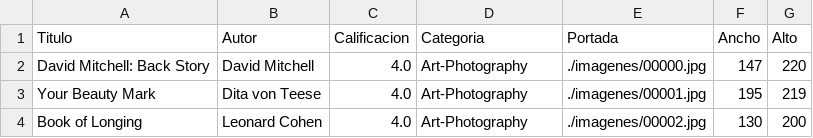
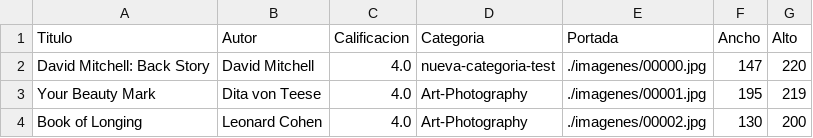
Before and after one commit to juancamilobonet2/taller6, a CSV file: data/libreria.csv, drawn as a sheet; only a part is shown.

```diff
--- a/data/libreria.csv
+++ b/data/libreria.csv
@@ -1,3 +1,3 @@
 Titulo,Autor,Calificacion,Categoria,Portada,Ancho,Alto
-David Mitchell: Back Story,David Mitchell,4.0,Art-Photography,./imagenes/00000.jpg,147,220
+David Mitchell: Back Story,David Mitchell,4.0,nueva-categoria-test,./imagenes/00000.jpg,147,220
 Your Beauty Mark,Dita von Teese,4.0,Art-Photography,./imagenes/00001.jpg,195,219
```
Also changed, not shown: 2 other files.
